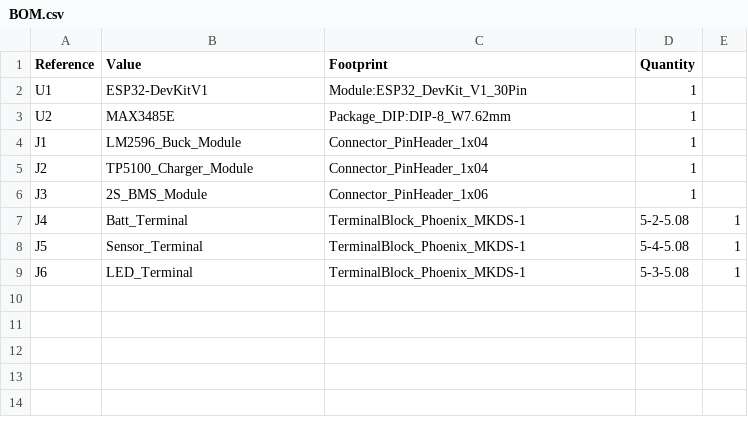
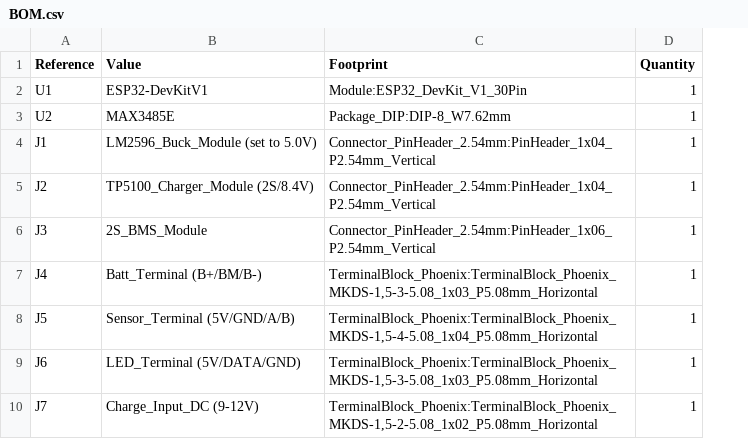
Before and after one commit to St-Evenxiii/Silent-alert, a CSV file: hardware/main_board/BOM.csv, drawn as a sheet; removed rows and columns are numbered as before the commit, all else as after; the diff names each change by its address in the sheet, - before the commit and + after, or states it on an @@ line.

```diff
--- a/hardware/main_board/BOM.csv
+++ b/hardware/main_board/BOM.csv
-column E, rows 7-9: all 1
-B4 (Value): LM2596_Buck_Module
+B4 (Value): LM2596_Buck_Module (set to 5.0V)
-C4:C5 (Footprint): Connector_PinHeader_1x04
+C4:C5 (Footprint): Connector_PinHeader_2.54mm:PinHeader_1x04_P2.54mm_Vertical
-B5 (Value): TP5100_Charger_Module
+B5 (Value): TP5100_Charger_Module (2S/8.4V)
-C6 (Footprint): Connector_PinHeader_1x06
+C6 (Footprint): Connector_PinHeader_2.54mm:PinHeader_1x06_P2.54mm_Vertical
-B7 (Value): Batt_Terminal
+B7 (Value): Batt_Terminal (B+/BM/B-)
-C7 (Footprint): TerminalBlock_Phoenix_MKDS-1
+C7 (Footprint): TerminalBlock_Phoenix:TerminalBlock_Phoenix_MKDS-1,5-3-5.08_1x03_P5.08mm_Horizontal
-D7 (Quantity): 5-2-5.08
+D7 (Quantity): 1
-B8 (Value): Sensor_Terminal
+B8 (Value): Sensor_Terminal (5V/GND/A/B)
-C8 (Footprint): TerminalBlock_Phoenix_MKDS-1
+C8 (Footprint): TerminalBlock_Phoenix:TerminalBlock_Phoenix_MKDS-1,5-4-5.08_1x04_P5.08mm_Horizontal
-D8 (Quantity): 5-4-5.08
+D8 (Quantity): 1
-B9 (Value): LED_Terminal
+B9 (Value): LED_Terminal (5V/DATA/GND)
-C9 (Footprint): TerminalBlock_Phoenix_MKDS-1
+C9 (Footprint): TerminalBlock_Phoenix:TerminalBlock_Phoenix_MKDS-1,5-3-5.08_1x03_P5.08mm_Horizontal
-D9 (Quantity): 5-3-5.08
+D9 (Quantity): 1
+row 10: J7 | Charge_Input_DC (9-12V) | TerminalBlock_Phoenix:TerminalBlock_Phoenix_MKDS-1,5-2-5.08_1x02_P5.08mm_Horizontal | 1
```
Also changed, not shown: hardware/sensor_board/BOM.csv, 15 other files.
